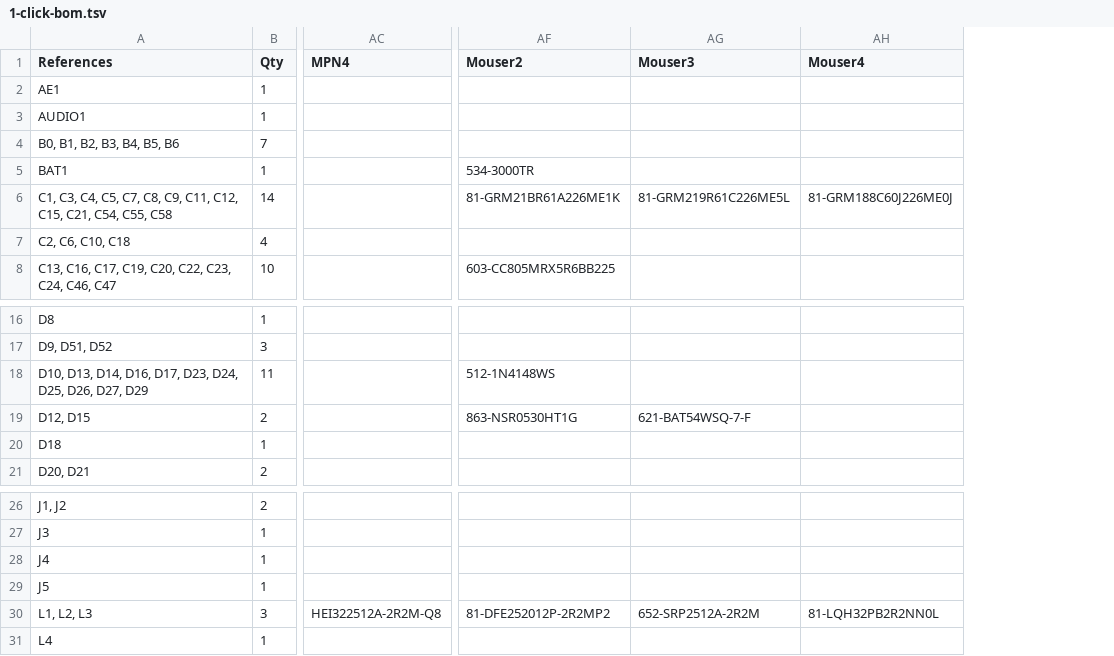
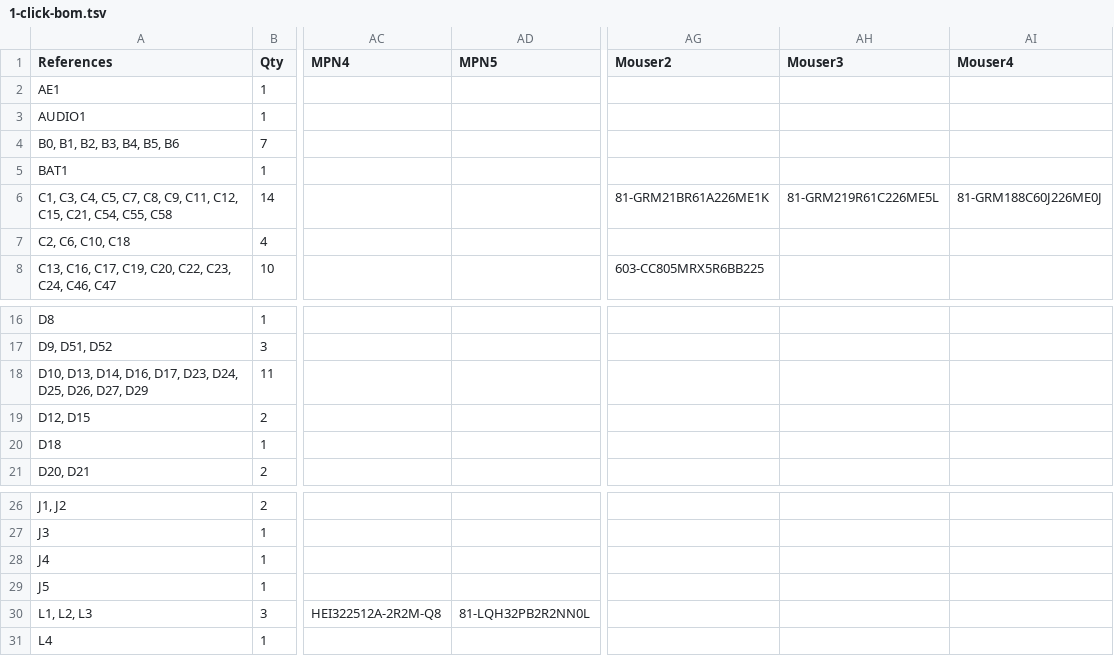
Before and after one commit to emard/ulx3s, a TSV file: 1-click-bom.tsv, drawn as a sheet; only a part is shown, gaps mark what is left out; addresses are those after the commit; the diff names each change by its address in the sheet, - before the commit and + after, or states it on an @@ line.

Commit message:
1-click bom update

```diff
--- a/1-click-bom.tsv
+++ b/1-click-bom.tsv
+column AD (MPN5), row 30: 81-LQH32PB2R2NN0L
-AG5 (Mouser2): 534-3000TR
+AG5 (Mouser2): (empty)
-AG18 (Mouser2): 512-1N4148WS
+AG18 (Mouser2): (empty)
-AG19 (Mouser2): 863-NSR0530HT1G
+AG19 (Mouser2): (empty)
-AH19 (Mouser3): 621-BAT54WSQ-7-F
+AH19 (Mouser3): (empty)
-AG30 (Mouser2): 81-DFE252012P-2R2MP2
+AG30 (Mouser2): (empty)
-AH30 (Mouser3): 652-SRP2512A-2R2M
+AH30 (Mouser3): (empty)
-AI30 (Mouser4): 81-LQH32PB2R2NN0L
+AI30 (Mouser4): (empty)
```
